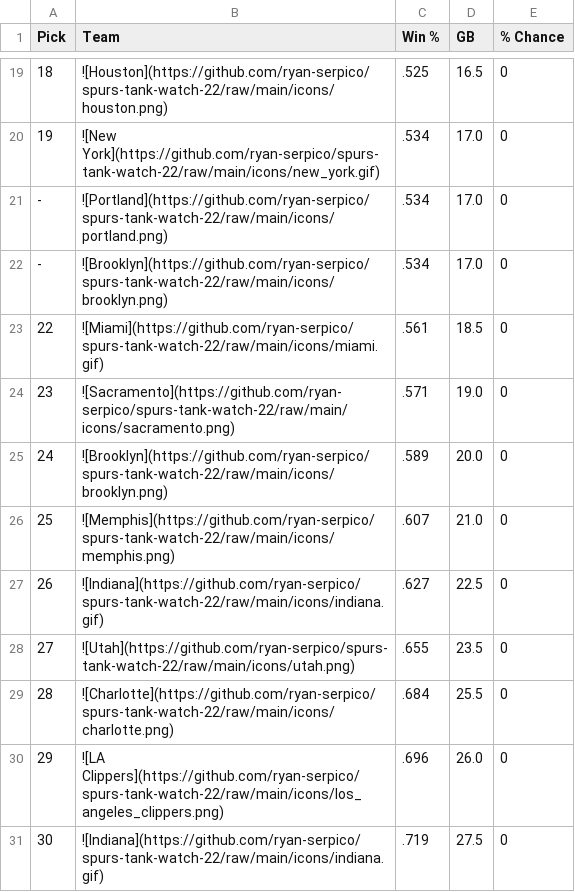
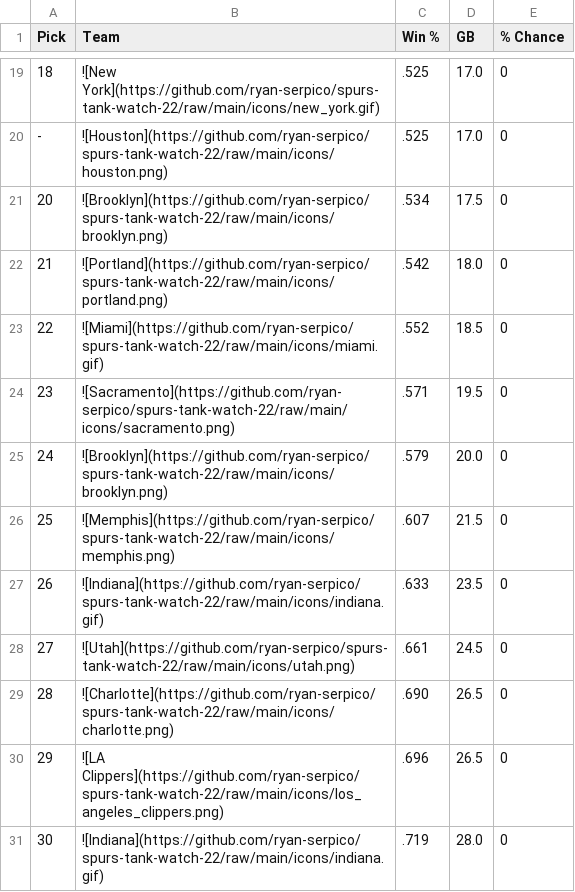
Before and after one commit to ryan-serpico/spurs-tank-watch-22, a CSV file: output/standings.csv, drawn as a sheet; only a part is shown, gaps mark what is left out; the diff covers the shown part only.

```diff
--- a/output/standings.csv
+++ b/output/standings.csv
@@ -19,13 +19,13 @@ Pick,Team,Win %,GB,% Chance
-18,![Houston](https://github.com/ryan-serpico/spurs-tank-watch-22/raw/main/icons/houston.png),.525,16.5,0
-19,![New York](https://github.com/ryan-serpico/spurs-tank-watch-22/raw/main/icons/new_york.gif),.534,17.0,0
--,![Portland](https://github.com/ryan-serpico/spurs-tank-watch-22/raw/main/icons/portland.png),.534,17.0,0
--,![Brooklyn](https://github.com/ryan-serpico/spurs-tank-watch-22/raw/main/icons/brooklyn.png),.534,17.0,0
-22,![Miami](https://github.com/ryan-serpico/spurs-tank-watch-22/raw/main/icons/miami.gif),.561,18.5,0
-23,![Sacramento](https://github.com/ryan-serpico/spurs-tank-watch-22/raw/main/icons/sacramento.png),.571,19.0,0
-24,![Brooklyn](https://github.com/ryan-serpico/spurs-tank-watch-22/raw/main/icons/brooklyn.png),.589,20.0,0
-25,![Memphis](https://github.com/ryan-serpico/spurs-tank-watch-22/raw/main/icons/memphis.png),.607,21.0,0
-26,![Indiana](https://github.com/ryan-serpico/spurs-tank-watch-22/raw/main/icons/indiana.gif),.627,22.5,0
-27,![Utah](https://github.com/ryan-serpico/spurs-tank-watch-22/raw/main/icons/utah.png),.655,23.5,0
-28,![Charlotte](https://github.com/ryan-serpico/spurs-tank-watch-22/raw/main/icons/charlotte.png),.684,25.5,0
-29,![LA Clippers](https://github.com/ryan-serpico/spurs-tank-watch-22/raw/main/icons/los_angeles_clippers.png),.696,26.0,0
-30,![Indiana](https://github.com/ryan-serpico/spurs-tank-watch-22/raw/main/icons/indiana.gif),.719,27.5,0
+18,![New York](https://github.com/ryan-serpico/spurs-tank-watch-22/raw/main/icons/new_york.gif),.525,17.0,0
+-,![Houston](https://github.com/ryan-serpico/spurs-tank-watch-22/raw/main/icons/houston.png),.525,17.0,0
+20,![Brooklyn](https://github.com/ryan-serpico/spurs-tank-watch-22/raw/main/icons/brooklyn.png),.534,17.5,0
+21,![Portland](https://github.com/ryan-serpico/spurs-tank-watch-22/raw/main/icons/portland.png),.542,18.0,0
+22,![Miami](https://github.com/ryan-serpico/spurs-tank-watch-22/raw/main/icons/miami.gif),.552,18.5,0
+23,![Sacramento](https://github.com/ryan-serpico/spurs-tank-watch-22/raw/main/icons/sacramento.png),.571,19.5,0
+24,![Brooklyn](https://github.com/ryan-serpico/spurs-tank-watch-22/raw/main/icons/brooklyn.png),.579,20.0,0
+25,![Memphis](https://github.com/ryan-serpico/spurs-tank-watch-22/raw/main/icons/memphis.png),.607,21.5,0
+26,![Indiana](https://github.com/ryan-serpico/spurs-tank-watch-22/raw/main/icons/indiana.gif),.633,23.5,0
+27,![Utah](https://github.com/ryan-serpico/spurs-tank-watch-22/raw/main/icons/utah.png),.661,24.5,0
+28,![Charlotte](https://github.com/ryan-serpico/spurs-tank-watch-22/raw/main/icons/charlotte.png),.690,26.5,0
+29,![LA Clippers](https://github.com/ryan-serpico/spurs-tank-watch-22/raw/main/icons/los_angeles_clippers.png),.696,26.5,0
+30,![Indiana](https://github.com/ryan-serpico/spurs-tank-watch-22/raw/main/icons/indiana.gif),.719,28.0,0
```
Also changed, not shown: 2 added rows, 2 removed rows and 30 edited cells elsewhere in this file, 2 other files.
